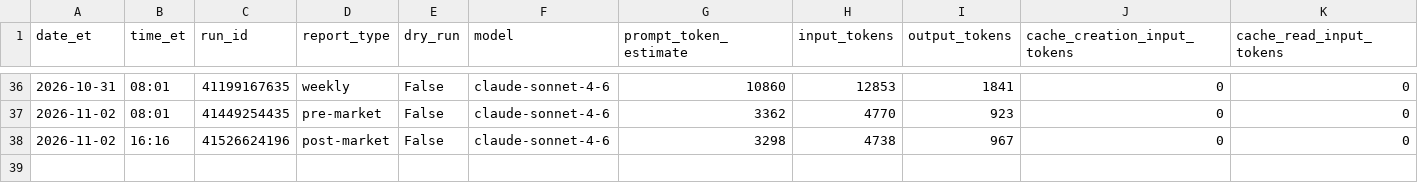
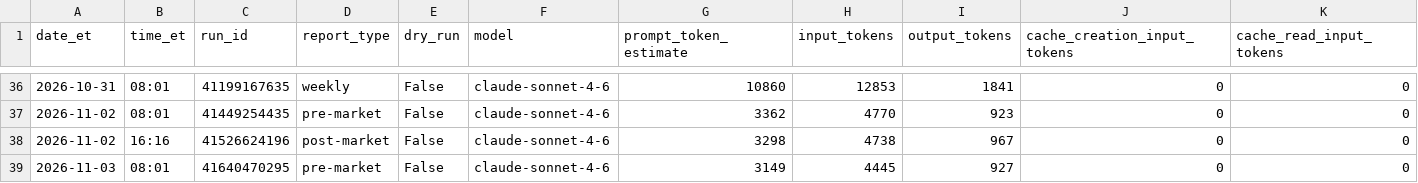
Before and after one commit to davidm00/discord-finance-bot, a CSV file: data/claude_usage.csv, drawn as a sheet; only a part is shown, gaps mark what is left out; rows hold the shown columns only; the diff names each change by its address in the sheet, - before the commit and + after, or states it on an @@ line.

```diff
--- a/data/claude_usage.csv
+++ b/data/claude_usage.csv
+row 39: 2026-11-03 | 08:01 | 41640470295 | pre-market | False | claude-sonnet-4-6 | 3149 | 4445 | 927 | 0 | 0
```
Also changed, not shown: data/paper_portfolio/forward/orders.csv, data/paper_portfolio/forward/snapshots.csv, 3 other files.
